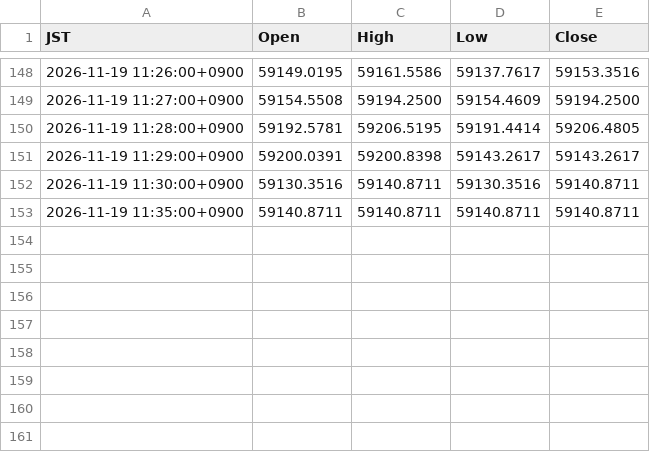
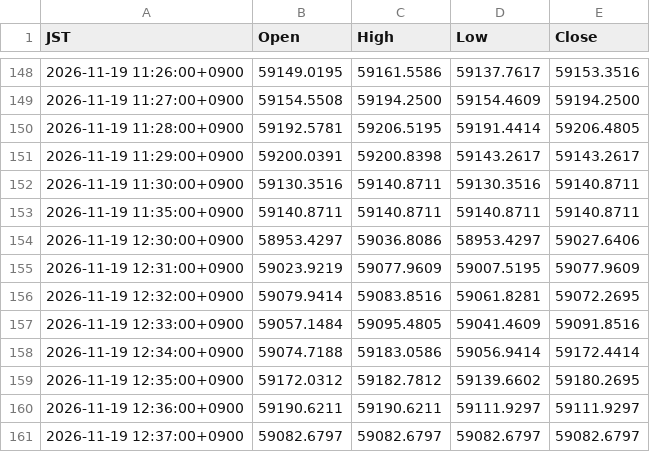
Before and after one commit to suzukimaruya9002-cmd/nikkei-ichimoku-dashboard, a CSV file: data/1m/2026-11-19.csv, drawn as a sheet; only a part is shown, gaps mark what is left out.

```diff
--- a/data/1m/2026-11-19.csv
+++ b/data/1m/2026-11-19.csv
@@ -153 +153,9 @@ JST,Open,High,Low,Close
 2026-11-19 11:35:00+0900,59140.8711,59140.8711,59140.8711,59140.8711
+2026-11-19 12:30:00+0900,58953.4297,59036.8086,58953.4297,59027.6406
+2026-11-19 12:31:00+0900,59023.9219,59077.9609,59007.5195,59077.9609
+2026-11-19 12:32:00+0900,59079.9414,59083.8516,59061.8281,59072.2695
+2026-11-19 12:33:00+0900,59057.1484,59095.4805,59041.4609,59091.8516
+2026-11-19 12:34:00+0900,59074.7188,59183.0586,59056.9414,59172.4414
+2026-11-19 12:35:00+0900,59172.0312,59182.7812,59139.6602,59180.2695
+2026-11-19 12:36:00+0900,59190.6211,59190.6211,59111.9297,59111.9297
+2026-11-19 12:37:00+0900,59082.6797,59082.6797,59082.6797,59082.6797
```
Also changed, not shown: data/daily_extrema.csv.
